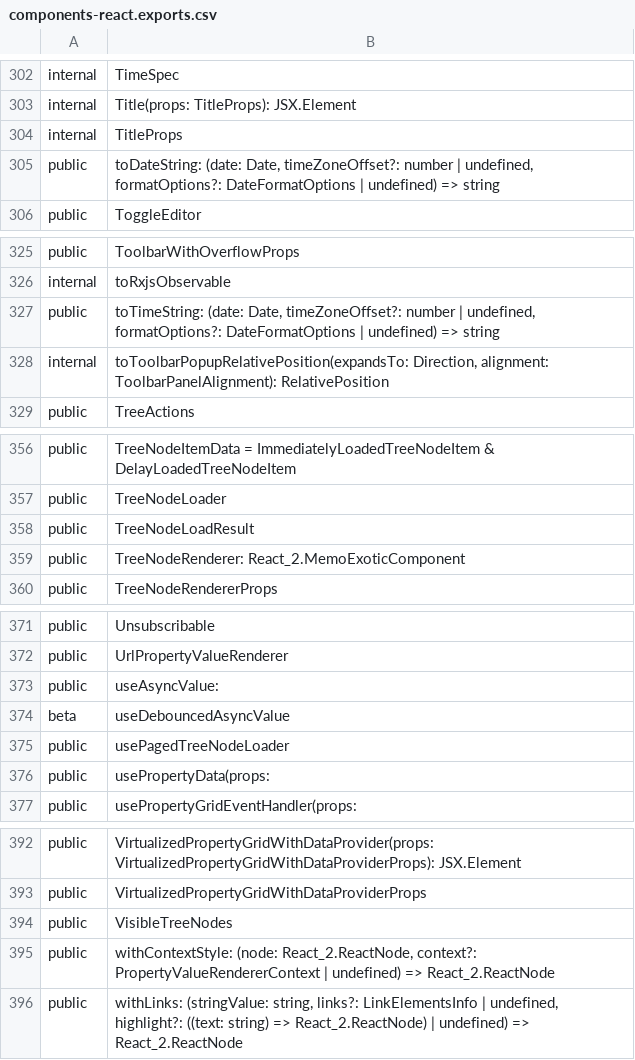
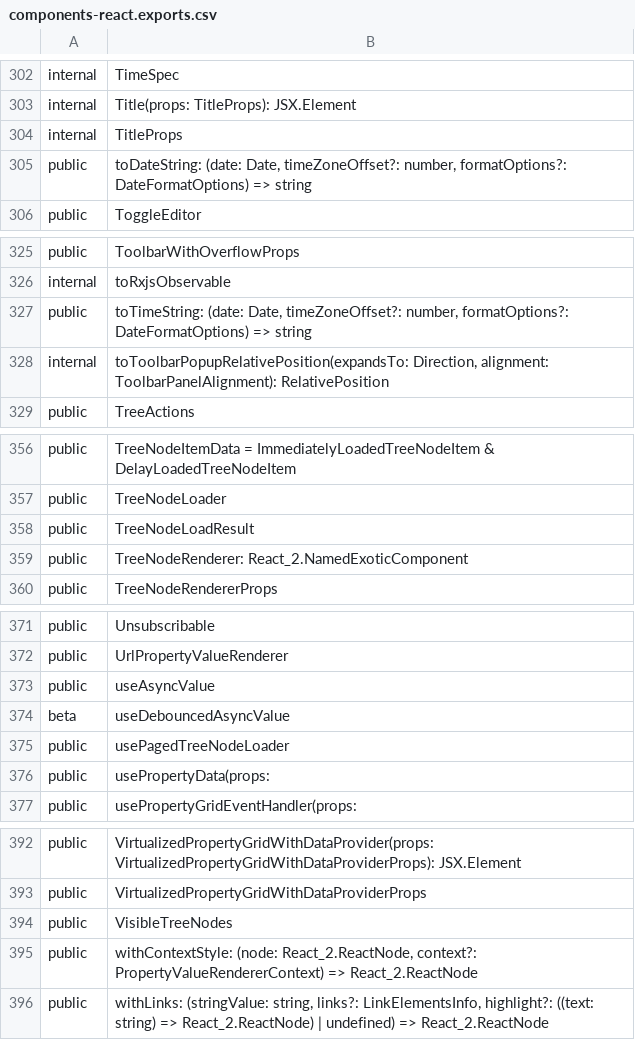
Before and after one commit to iTwin/appui, a CSV file: common/api/summary/components-react.exports.csv, drawn as a sheet; only a part is shown, gaps mark what is left out.

```diff
--- a/common/api/summary/components-react.exports.csv
+++ b/common/api/summary/components-react.exports.csv
@@ -304,3 +304,3 @@ internal;Title(props: TitleProps): JSX.Element
 internal;TitleProps
-public;toDateString: (date: Date, timeZoneOffset?: number | undefined, formatOptions?: DateFormatOptions | undefined) => string
+public;toDateString: (date: Date, timeZoneOffset?: number, formatOptions?: DateFormatOptions) => string
 public;ToggleEditor
@@ -326,3 +326,3 @@ public;ToolbarWithOverflowProps
 internal;toRxjsObservable
-public;toTimeString: (date: Date, timeZoneOffset?: number | undefined, formatOptions?: DateFormatOptions | undefined) => string
+public;toTimeString: (date: Date, timeZoneOffset?: number, formatOptions?: DateFormatOptions) => string
 internal;toToolbarPopupRelativePosition(expandsTo: Direction, alignment: ToolbarPanelAlignment): RelativePosition
@@ -358,3 +358,3 @@ public;TreeNodeLoader
 public;TreeNodeLoadResult
-public;TreeNodeRenderer: React_2.MemoExoticComponent
+public;TreeNodeRenderer: React_2.NamedExoticComponent
 public;TreeNodeRendererProps
@@ -372,3 +372,3 @@ public;Unsubscribable
 public;UrlPropertyValueRenderer
-public;useAsyncValue:
+public;useAsyncValue
 beta;useDebouncedAsyncValue
@@ -394,3 +394,3 @@ public;VirtualizedPropertyGridWithDataProviderProps
 public;VisibleTreeNodes
-public;withContextStyle: (node: React_2.ReactNode, context?: PropertyValueRendererContext | undefined) => React_2.ReactNode
-public;withLinks: (stringValue: string, links?: LinkElementsInfo | undefined, highlight?: ((text: string) => React_2.ReactNode) | undefined) => React_2.ReactNode
+public;withContextStyle: (node: React_2.ReactNode, context?: PropertyValueRendererContext) => React_2.ReactNode
+public;withLinks: (stringValue: string, links?: LinkElementsInfo, highlight?: ((text: string) => React_2.ReactNode) | undefined) => React_2.ReactNode
```
Also changed, not shown: 3 other files.
